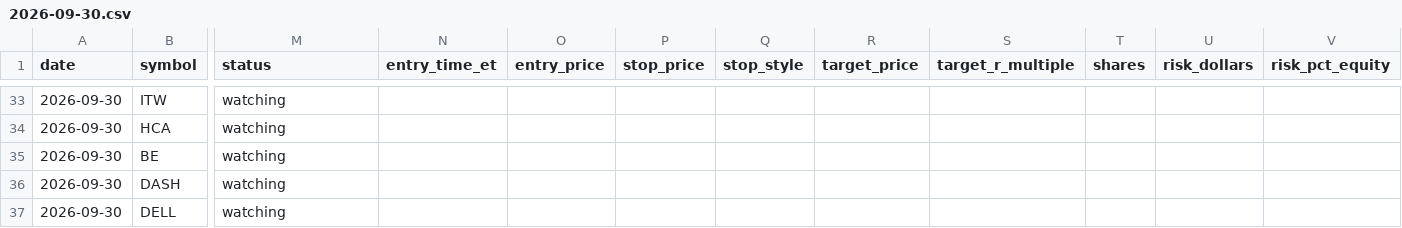
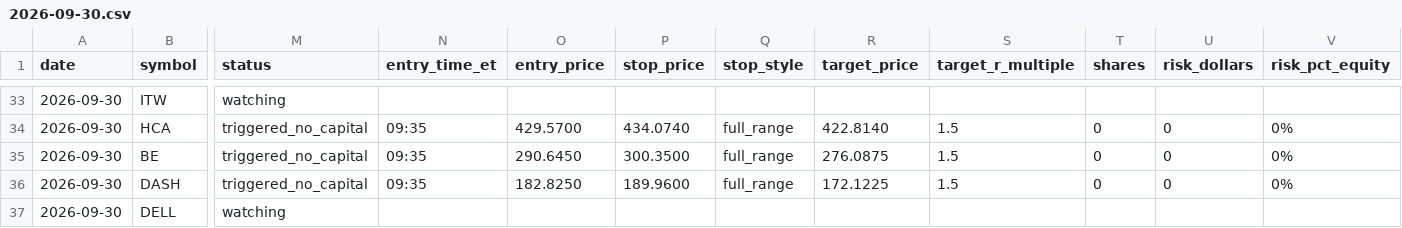
Before and after one commit to ssb0004-byte/trading, a CSV file: logs/trades/2026-09-30.csv, drawn as a sheet; only a part is shown, gaps mark what is left out; the diff covers the shown part only; the diff names each change by its address in the sheet, - before the commit and + after, or states it on an @@ line.

```diff
--- a/logs/trades/2026-09-30.csv
+++ b/logs/trades/2026-09-30.csv
-M34:M36 (status): watching
+M34:M36 (status): triggered_no_capital
-N34:N36 (entry_time_et): (empty)
+N34:N36 (entry_time_et): 09:35
-O34 (entry_price): (empty)
+O34 (entry_price): 429.5700
-P34 (stop_price): (empty)
+P34 (stop_price): 434.0740
-Q34:Q36 (stop_style): (empty)
+Q34:Q36 (stop_style): full_range
-R34 (target_price): (empty)
+R34 (target_price): 422.8140
-S34:S36 (target_r_multiple): (empty)
+S34:S36 (target_r_multiple): 1.5
-T34:T36 (shares): (empty)
+T34:T36 (shares): 0
-U34:U36 (risk_dollars): (empty)
+U34:U36 (risk_dollars): 0
-V34:V36 (risk_pct_equity): (empty)
+V34:V36 (risk_pct_equity): 0%
-O35 (entry_price): (empty)
+O35 (entry_price): 290.6450
-P35 (stop_price): (empty)
+P35 (stop_price): 300.3500
-R35 (target_price): (empty)
+R35 (target_price): 276.0875
-O36 (entry_price): (empty)
+O36 (entry_price): 182.8250
-P36 (stop_price): (empty)
+P36 (stop_price): 189.9600
-R36 (target_price): (empty)
+R36 (target_price): 172.1225
```
Also changed, not shown: 162 edited cells elsewhere in this file.
